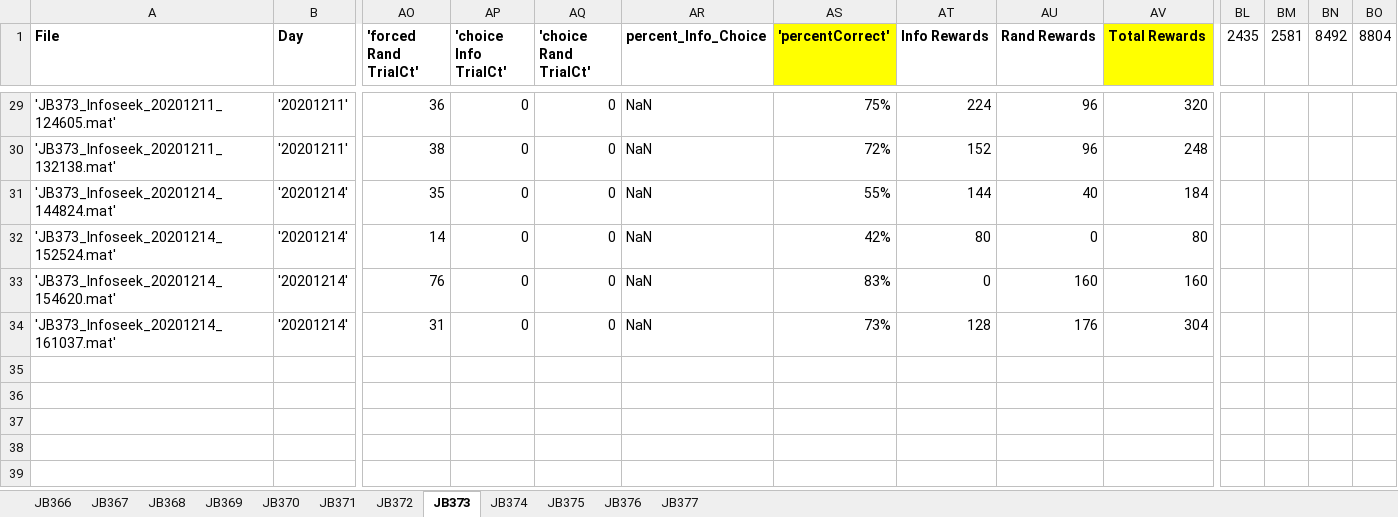
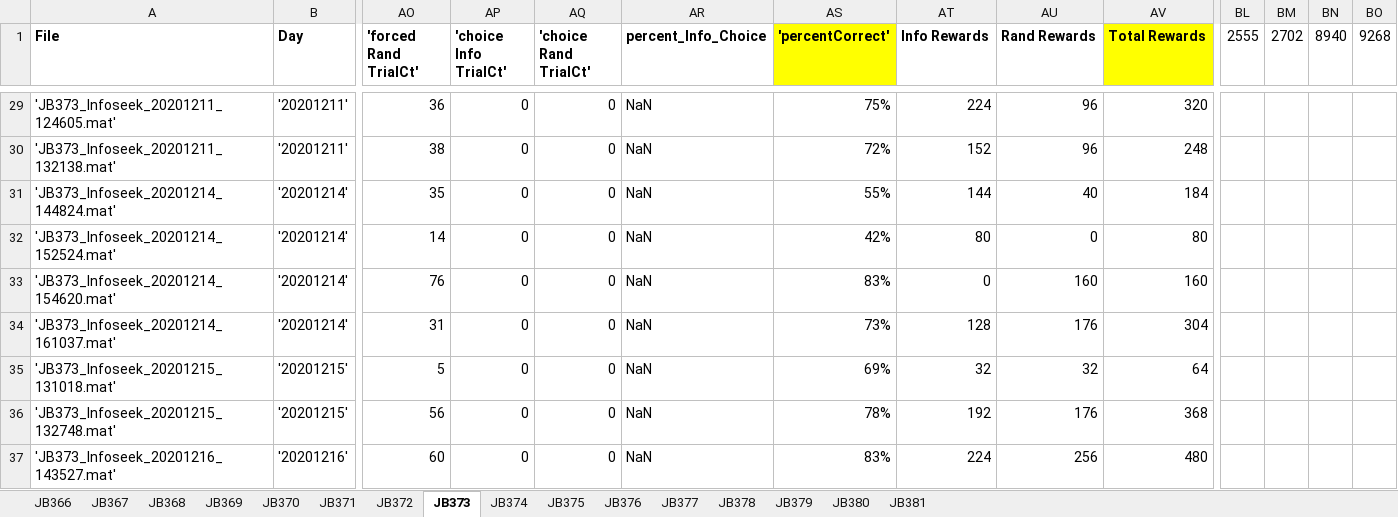
Before and after one commit to jjbussell/BpodInfoSeekAnalysis, an Excel workbook: BpodInfoseekLog.xlsx, sheet JB373, drawn as a sheet; only a part is shown, gaps mark what is left out; values as stored, in another font and other column widths than the file's, no borders; rows hold the shown columns only; the diff names each change by its address in the sheet, - before the commit and + after, or states it on an @@ line.

```diff
--- a/BpodInfoseekLog.xlsx (sheet JB373)
+++ b/BpodInfoseekLog.xlsx (sheet JB373)
+sheet tab: JB378
+sheet tab: JB379
+sheet tab: JB380
+sheet tab: JB381
-BL1: 2435
+BL1: 2555
-BM1: 2581
+BM1: 2702
-BN1: 8492
+BN1: 8940
-BO1: 8804
+BO1: 9268
+row 35: 'JB373_Infoseek_20201215_131018.mat' | '20201215' | 5 | 0 | 0 | NaN | 69% | 32 | 32 | 64
+row 36: 'JB373_Infoseek_20201215_132748.mat' | '20201215' | 56 | 0 | 0 | NaN | 78% | 192 | 176 | 368
+row 37: 'JB373_Infoseek_20201216_143527.mat' | '20201216' | 60 | 0 | 0 | NaN | 83% | 224 | 256 | 480
```
Also changed, not shown: sheet JB372, sheet JB374, sheet JB376, sheet JB375.
